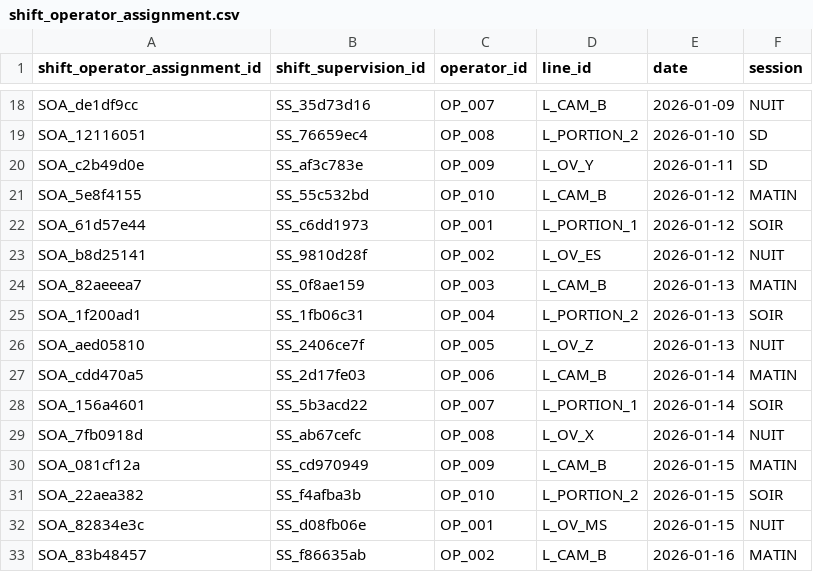
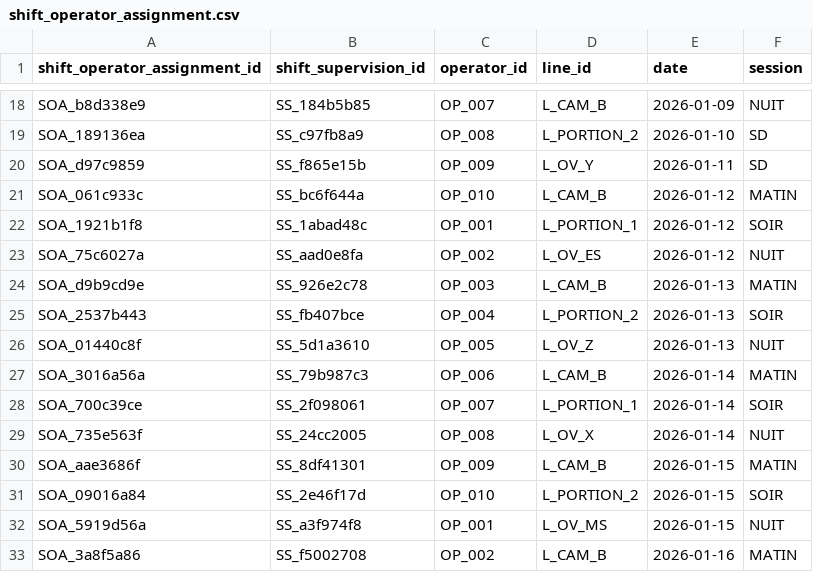
Before and after one commit to mounkaila-issoufou/industrial-downtime-analytics, a CSV file: data/raw/shift_operator_assignment.csv, drawn as a sheet; only a part is shown, gaps mark what is left out; the diff covers the shown part only; the diff names each change by its address in the sheet, - before the commit and + after, or states it on an @@ line.

```diff
--- a/data/raw/shift_operator_assignment.csv
+++ b/data/raw/shift_operator_assignment.csv
-A18 (shift_operator_assignment_id): SOA_de1df9cc
+A18 (shift_operator_assignment_id): SOA_b8d338e9
-B18 (shift_supervision_id): SS_35d73d16
+B18 (shift_supervision_id): SS_184b5b85
-A19 (shift_operator_assignment_id): SOA_12116051
+A19 (shift_operator_assignment_id): SOA_189136ea
-B19 (shift_supervision_id): SS_76659ec4
+B19 (shift_supervision_id): SS_c97fb8a9
-A20 (shift_operator_assignment_id): SOA_c2b49d0e
+A20 (shift_operator_assignment_id): SOA_d97c9859
-B20 (shift_supervision_id): SS_af3c783e
+B20 (shift_supervision_id): SS_f865e15b
-A21 (shift_operator_assignment_id): SOA_5e8f4155
+A21 (shift_operator_assignment_id): SOA_061c933c
-B21 (shift_supervision_id): SS_55c532bd
+B21 (shift_supervision_id): SS_bc6f644a
-A22 (shift_operator_assignment_id): SOA_61d57e44
+A22 (shift_operator_assignment_id): SOA_1921b1f8
-B22 (shift_supervision_id): SS_c6dd1973
+B22 (shift_supervision_id): SS_1abad48c
-A23 (shift_operator_assignment_id): SOA_b8d25141
+A23 (shift_operator_assignment_id): SOA_75c6027a
-B23 (shift_supervision_id): SS_9810d28f
+B23 (shift_supervision_id): SS_aad0e8fa
-A24 (shift_operator_assignment_id): SOA_82aeeea7
+A24 (shift_operator_assignment_id): SOA_d9b9cd9e
-B24 (shift_supervision_id): SS_0f8ae159
+B24 (shift_supervision_id): SS_926e2c78
-A25 (shift_operator_assignment_id): SOA_1f200ad1
+A25 (shift_operator_assignment_id): SOA_2537b443
-B25 (shift_supervision_id): SS_1fb06c31
+B25 (shift_supervision_id): SS_fb407bce
-A26 (shift_operator_assignment_id): SOA_aed05810
+A26 (shift_operator_assignment_id): SOA_01440c8f
-B26 (shift_supervision_id): SS_2406ce7f
+B26 (shift_supervision_id): SS_5d1a3610
-A27 (shift_operator_assignment_id): SOA_cdd470a5
+A27 (shift_operator_assignment_id): SOA_3016a56a
-B27 (shift_supervision_id): SS_2d17fe03
+B27 (shift_supervision_id): SS_79b987c3
-A28 (shift_operator_assignment_id): SOA_156a4601
+A28 (shift_operator_assignment_id): SOA_700c39ce
-B28 (shift_supervision_id): SS_5b3acd22
+B28 (shift_supervision_id): SS_2f098061
-A29 (shift_operator_assignment_id): SOA_7fb0918d
+A29 (shift_operator_assignment_id): SOA_735e563f
-B29 (shift_supervision_id): SS_ab67cefc
+B29 (shift_supervision_id): SS_24cc2005
-A30 (shift_operator_assignment_id): SOA_081cf12a
+A30 (shift_operator_assignment_id): SOA_aae3686f
-B30 (shift_supervision_id): SS_cd970949
+B30 (shift_supervision_id): SS_8df41301
-A31 (shift_operator_assignment_id): SOA_22aea382
+A31 (shift_operator_assignment_id): SOA_09016a84
-B31 (shift_supervision_id): SS_f4afba3b
+B31 (shift_supervision_id): SS_2e46f17d
-A32 (shift_operator_assignment_id): SOA_82834e3c
+A32 (shift_operator_assignment_id): SOA_5919d56a
-B32 (shift_supervision_id): SS_d08fb06e
+B32 (shift_supervision_id): SS_a3f974f8
-A33 (shift_operator_assignment_id): SOA_83b48457
+A33 (shift_operator_assignment_id): SOA_3a8f5a86
-B33 (shift_supervision_id): SS_f86635ab
+B33 (shift_supervision_id): SS_f5002708
```
Also changed, not shown: 154 edited cells elsewhere in this file, data/raw/shift_supervision.csv, 2 other files.
